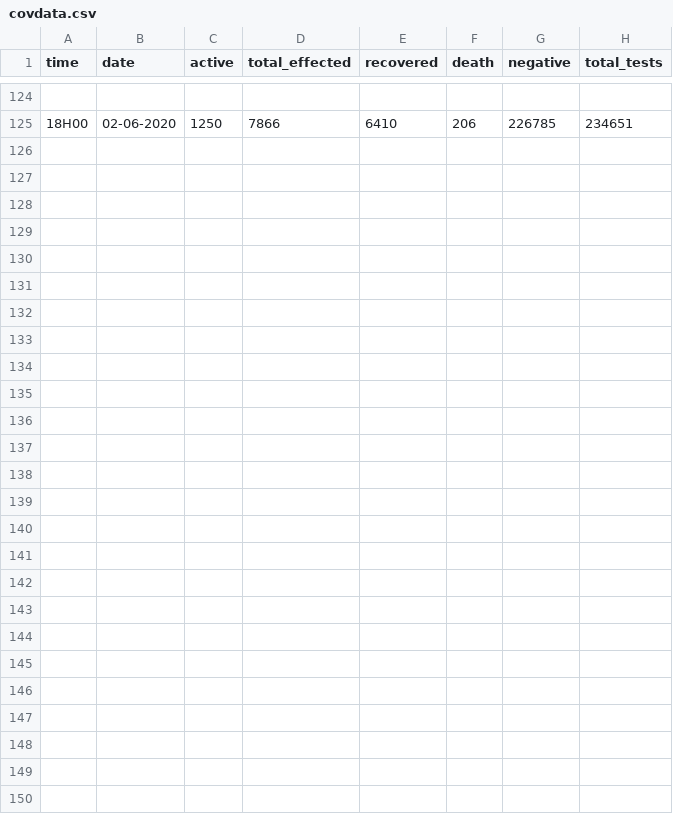
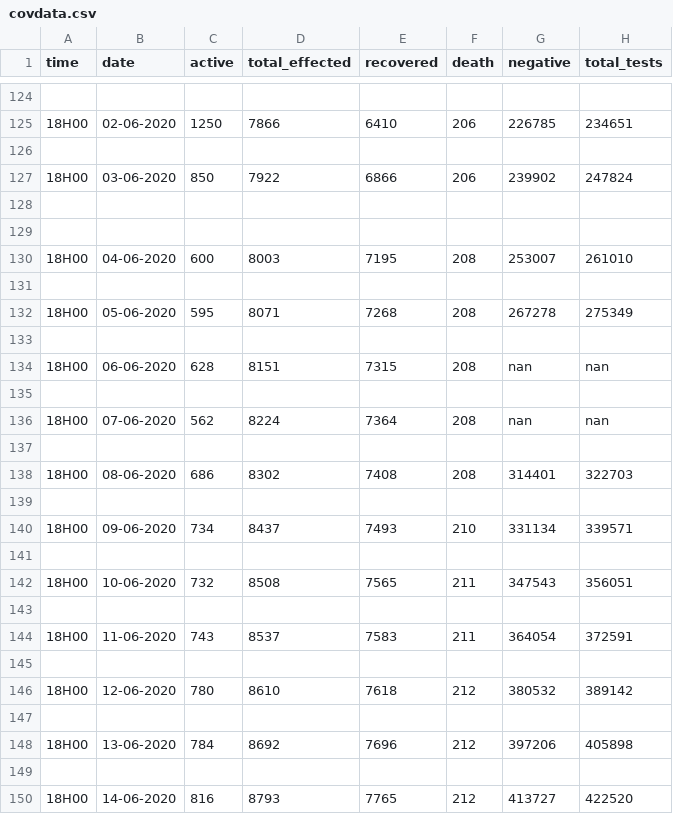
Before and after one commit to yyrryy/covData, a CSV file: covdata.csv, drawn as a sheet; only a part is shown, gaps mark what is left out; the diff names each change by its address in the sheet, - before the commit and + after, or states it on an @@ line.

Commit message:
Update covdata.csv

```diff
--- a/covdata.csv
+++ b/covdata.csv
+row 126: (empty)
+row 127: 18H00 | 03-06-2020 | 850 | 7922 | 6866 | 206 | 239902 | 247824
+row 128: (empty)
+row 129: (empty)
+row 130: 18H00 | 04-06-2020 | 600 | 8003 | 7195 | 208 | 253007 | 261010
+row 131: (empty)
+row 132: 18H00 | 05-06-2020 | 595 | 8071 | 7268 | 208 | 267278 | 275349
+row 133: (empty)
+row 134: 18H00 | 06-06-2020 | 628 | 8151 | 7315 | 208 | nan | nan
+row 135: (empty)
+row 136: 18H00 | 07-06-2020 | 562 | 8224 | 7364 | 208 | nan | nan
+row 137: (empty)
+row 138: 18H00 | 08-06-2020 | 686 | 8302 | 7408 | 208 | 314401 | 322703
+row 139: (empty)
+row 140: 18H00 | 09-06-2020 | 734 | 8437 | 7493 | 210 | 331134 | 339571
+row 141: (empty)
+row 142: 18H00 | 10-06-2020 | 732 | 8508 | 7565 | 211 | 347543 | 356051
+row 143: (empty)
+row 144: 18H00 | 11-06-2020 | 743 | 8537 | 7583 | 211 | 364054 | 372591
+row 145: (empty)
+row 146: 18H00 | 12-06-2020 | 780 | 8610 | 7618 | 212 | 380532 | 389142
+row 147: (empty)
+row 148: 18H00 | 13-06-2020 | 784 | 8692 | 7696 | 212 | 397206 | 405898
+row 149: (empty)
+row 150: 18H00 | 14-06-2020 | 816 | 8793 | 7765 | 212 | 413727 | 422520
```
